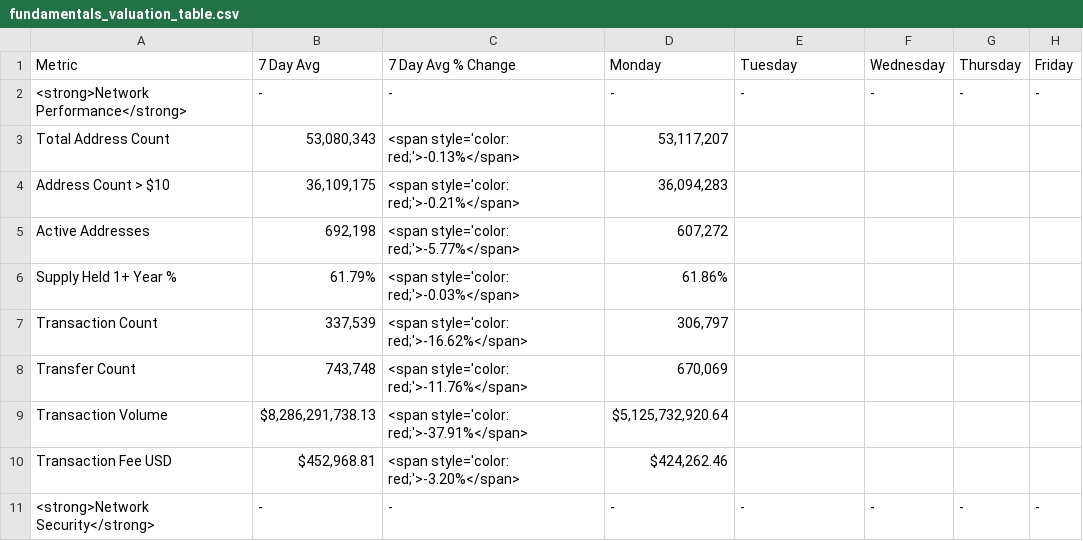
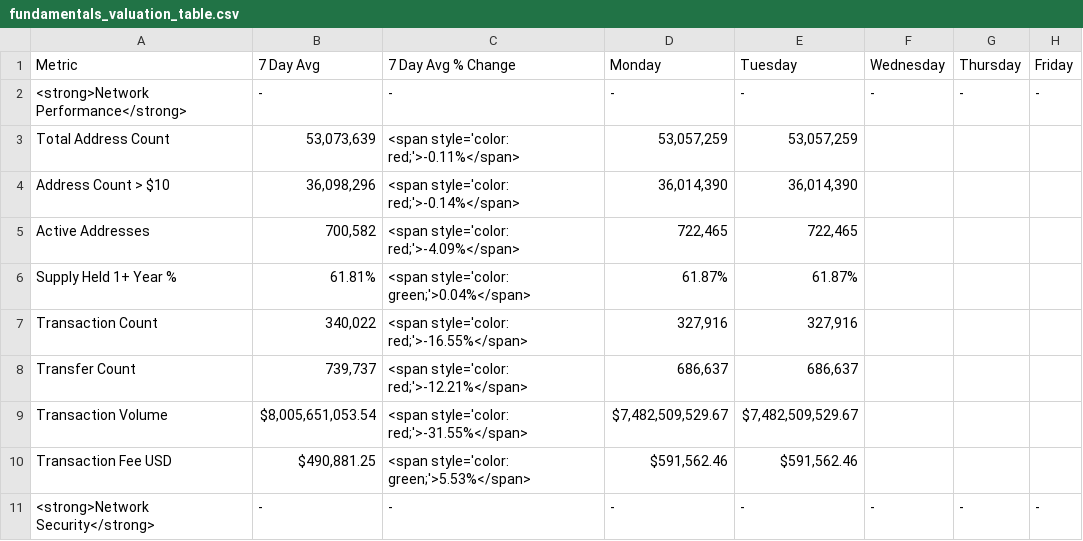
Before and after one commit to SecretSatoshis/Bitcoin-Report-Library, a CSV file: csv/fundamentals_valuation_table.csv, drawn as a sheet; only a part is shown; the diff covers the shown part only.

```diff
--- a/csv/fundamentals_valuation_table.csv
+++ b/csv/fundamentals_valuation_table.csv
@@ -2,10 +2,10 @@ Metric,7 Day Avg,7 Day Avg % Change,Monday,Tuesday,Wednesday,Thursday,Friday
 <strong>Network Performance</strong>,-,-,-,-,-,-,-
-Total Address Count,"53,080,343",<span style='color: red;'>-0.13%</span>,"53,117,207",,,,
-Address Count > $10,"36,109,175",<span style='color: red;'>-0.21%</span>,"36,094,283",,,,
-Active Addresses,"692,198",<span style='color: red;'>-5.77%</span>,"607,272",,,,
-Supply Held 1+ Year %,61.79%,<span style='color: red;'>-0.03%</span>,61.86%,,,,
-Transaction Count,"337,539",<span style='color: red;'>-16.62%</span>,"306,797",,,,
-Transfer Count,"743,748",<span style='color: red;'>-11.76%</span>,"670,069",,,,
-Transaction Volume,"$8,286,291,738.13",<span style='color: red;'>-37.91%</span>,"$5,125,732,920.64",,,,
-Transaction Fee USD,"$452,968.81",<span style='color: red;'>-3.20%</span>,"$424,262.46",,,,
+Total Address Count,"53,073,639",<span style='color: red;'>-0.11%</span>,"53,057,259","53,057,259",,,
+Address Count > $10,"36,098,296",<span style='color: red;'>-0.14%</span>,"36,014,390","36,014,390",,,
+Active Addresses,"700,582",<span style='color: red;'>-4.09%</span>,"722,465","722,465",,,
+Supply Held 1+ Year %,61.81%,<span style='color: green;'>0.04%</span>,61.87%,61.87%,,,
+Transaction Count,"340,022",<span style='color: red;'>-16.55%</span>,"327,916","327,916",,,
+Transfer Count,"739,737",<span style='color: red;'>-12.21%</span>,"686,637","686,637",,,
+Transaction Volume,"$8,005,651,053.54",<span style='color: red;'>-31.55%</span>,"$7,482,509,529.67","$7,482,509,529.67",,,
+Transaction Fee USD,"$490,881.25",<span style='color: green;'>5.53%</span>,"$591,562.46","$591,562.46",,,
 <strong>Network Security</strong>,-,-,-,-,-,-,-
```
Also changed, not shown: 46 edited cells elsewhere in this file, csv/crypto_performance_table.csv, csv/equities_performance_table.csv, 24 other files.
